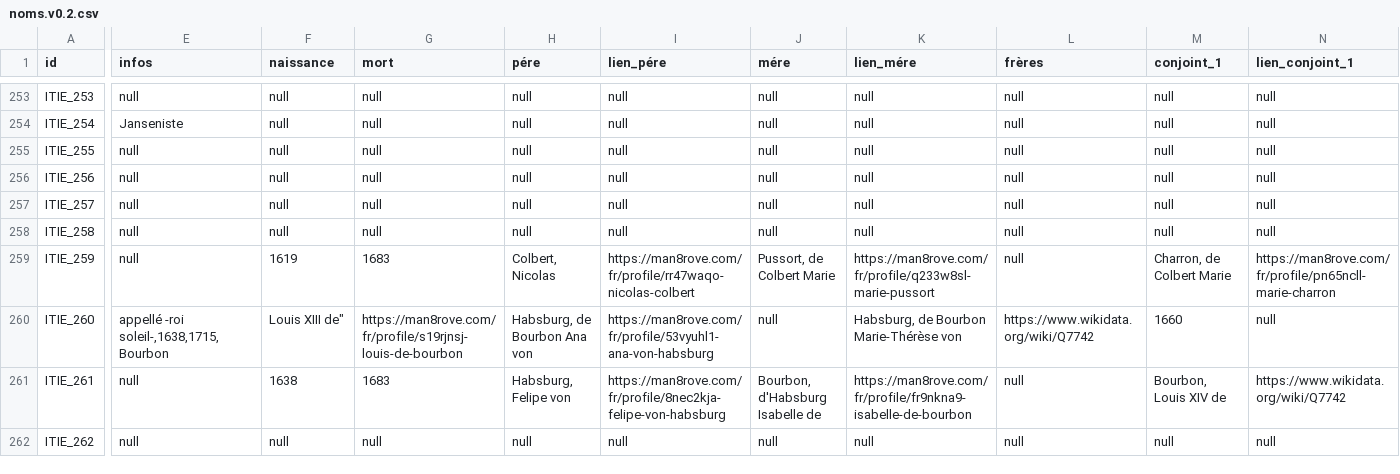
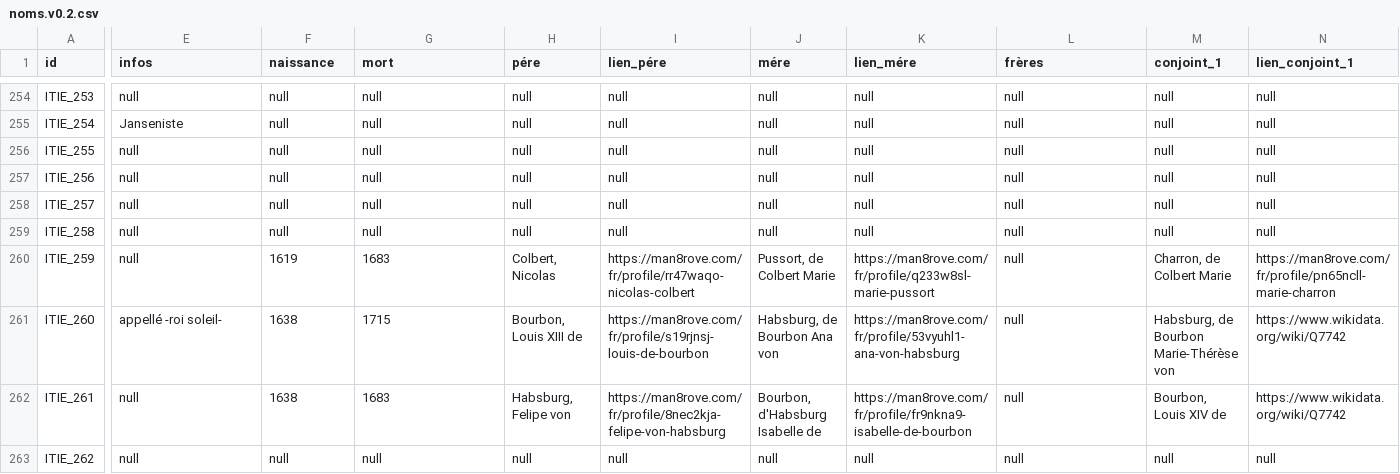
Before and after one commit to glptr-gh/Ms4300_Digital_Library, a CSV file: data/CSV/noms.v0.2.csv, drawn as a sheet; only a part is shown, gaps mark what is left out; addresses are those after the commit; the diff covers the shown part only; the diff names each change by its address in the sheet, - before the commit and + after, or states it on an @@ line.

```diff
--- a/data/CSV/noms.v0.2.csv
+++ b/data/CSV/noms.v0.2.csv
-E261 (infos): appellé -roi soleil-,1638,1715,Bourbon
+E261 (infos): appellé -roi soleil-
-F261 (naissance): Louis XIII de"
+F261 (naissance): 1638
-G261 (mort): https://man8rove.com/fr/profile/s19rjnsj-louis-de-bourbon
+G261 (mort): 1715
-H261 (pére): Habsburg, de Bourbon Ana von
+H261 (pére): Bourbon, Louis XIII de
-I261 (lien_pére): https://man8rove.com/fr/profile/53vyuhl1-ana-von-habsburg
+I261 (lien_pére): https://man8rove.com/fr/profile/s19rjnsj-louis-de-bourbon
-J261 (mére): null
+J261 (mére): Habsburg, de Bourbon Ana von
-K261 (lien_mére): Habsburg, de Bourbon Marie-Thérèse von
+K261 (lien_mére): https://man8rove.com/fr/profile/53vyuhl1-ana-von-habsburg
-L261 (frères): https://www.wikidata.org/wiki/Q7742
+L261 (frères): null
-M261 (conjoint_1): 1660
+M261 (conjoint_1): Habsburg, de Bourbon Marie-Thérèse von
-N261 (lien_conjoint_1): null
+N261 (lien_conjoint_1): https://www.wikidata.org/wiki/Q7742
```
Also changed, not shown: 2 added rows and 41 edited cells elsewhere in this file.
